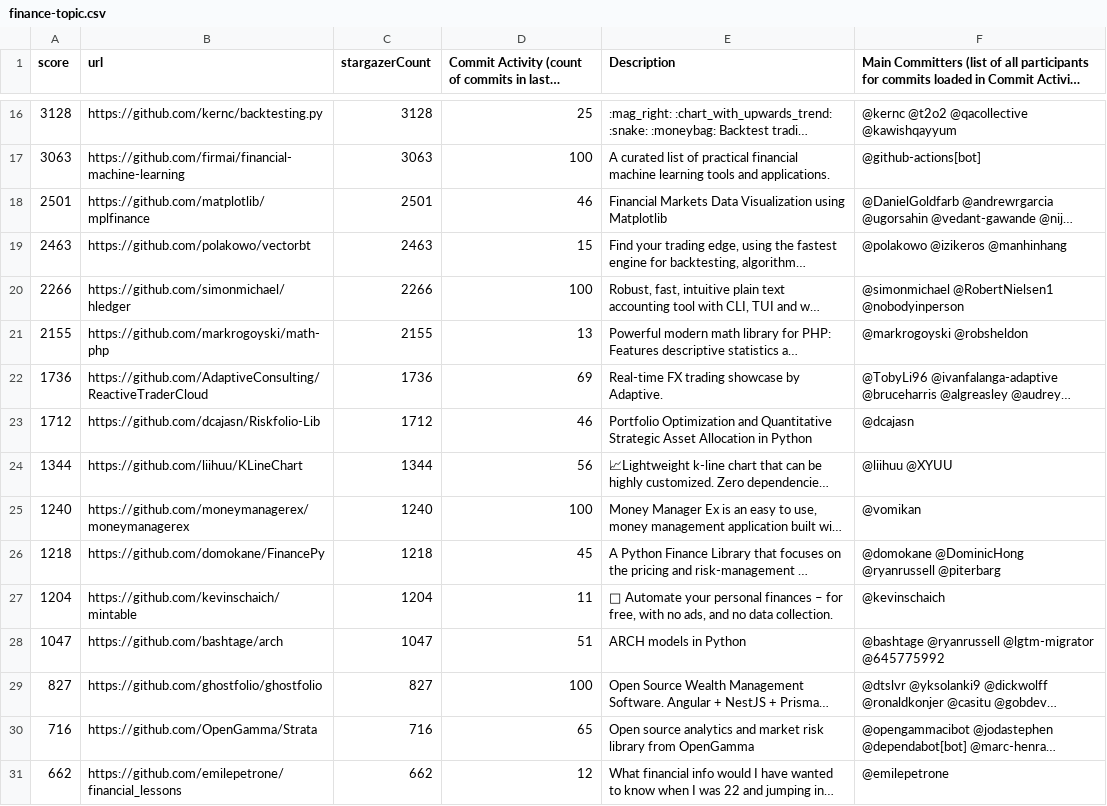
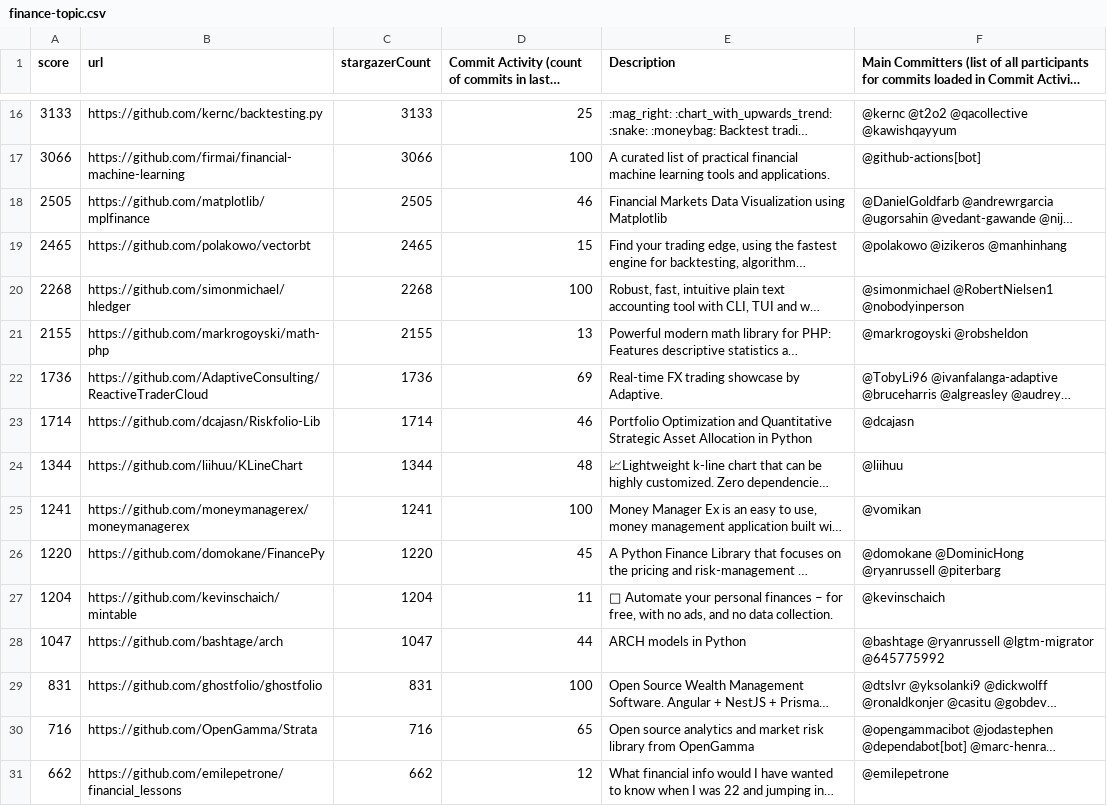
Before and after one commit to finos-labs/project-analysis, a CSV file: finance-topic.csv, drawn as a sheet; only a part is shown, gaps mark what is left out; long unchanged cells end in …; the diff covers the shown part only; the diff names each change by its address in the sheet, - before the commit and + after, or states it on an @@ line.

```diff
--- a/finance-topic.csv
+++ b/finance-topic.csv
-A16 (score): 3128
+A16 (score): 3133
-C16 (stargazerCount): 3128
+C16 (stargazerCount): 3133
-A17 (score): 3063
+A17 (score): 3066
-C17 (stargazerCount): 3063
+C17 (stargazerCount): 3066
-A18 (score): 2501
+A18 (score): 2505
-C18 (stargazerCount): 2501
+C18 (stargazerCount): 2505
-A19 (score): 2463
+A19 (score): 2465
-C19 (stargazerCount): 2463
+C19 (stargazerCount): 2465
-A20 (score): 2266
+A20 (score): 2268
-C20 (stargazerCount): 2266
+C20 (stargazerCount): 2268
-A23 (score): 1712
+A23 (score): 1714
-C23 (stargazerCount): 1712
+C23 (stargazerCount): 1714
-D24: 56
+D24: 48
-F24: @liihuu @XYUU
+F24: @liihuu
-A25 (score): 1240
+A25 (score): 1241
-C25 (stargazerCount): 1240
+C25 (stargazerCount): 1241
-A26 (score): 1218
+A26 (score): 1220
-C26 (stargazerCount): 1218
+C26 (stargazerCount): 1220
-D28: 51
+D28: 44
-A29 (score): 827
+A29 (score): 831
-C29 (stargazerCount): 827
+C29 (stargazerCount): 831
```
Also changed, not shown: 1 added row, 1 removed row and 79 edited cells elsewhere in this file.
